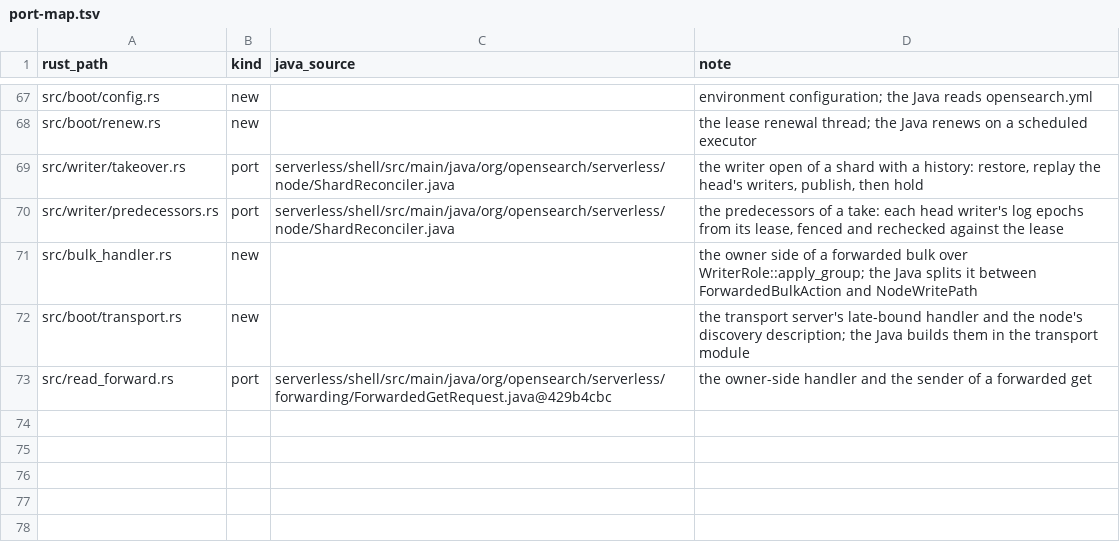
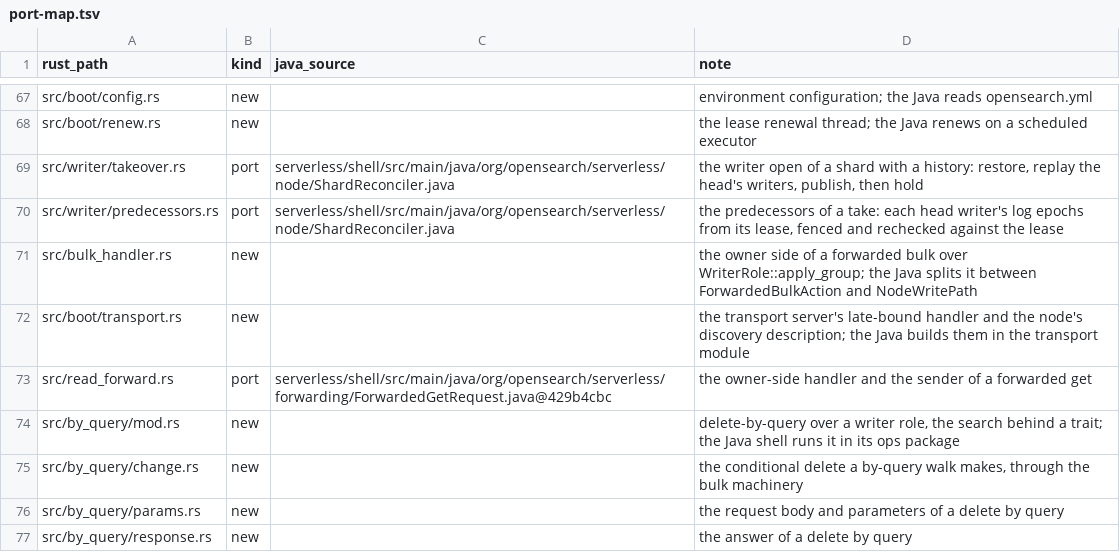
Before and after one commit to huyz0/opensearch-serverless, a TSV file: crates/node/port-map.tsv, drawn as a sheet; only a part is shown, gaps mark what is left out; the diff names each change by its address in the sheet, - before the commit and + after, or states it on an @@ line.

Commit message:
feat(node): delete by query over a writer node's shards (#216)
Spec: docs/specs/node-delete-by-query/SPEC.md

```diff
--- a/crates/node/port-map.tsv
+++ b/crates/node/port-map.tsv
+row 74: src/by_query/mod.rs | new |  | delete-by-query over a writer role, the search behind a trait; the Java shell runs it in its ops package
+row 75: src/by_query/change.rs | new |  | the conditional delete a by-query walk makes, through the bulk machinery
+row 76: src/by_query/params.rs | new |  | the request body and parameters of a delete by query
+row 77: src/by_query/response.rs | new |  | the answer of a delete by query
```
Also changed, not shown: 11 other files.
